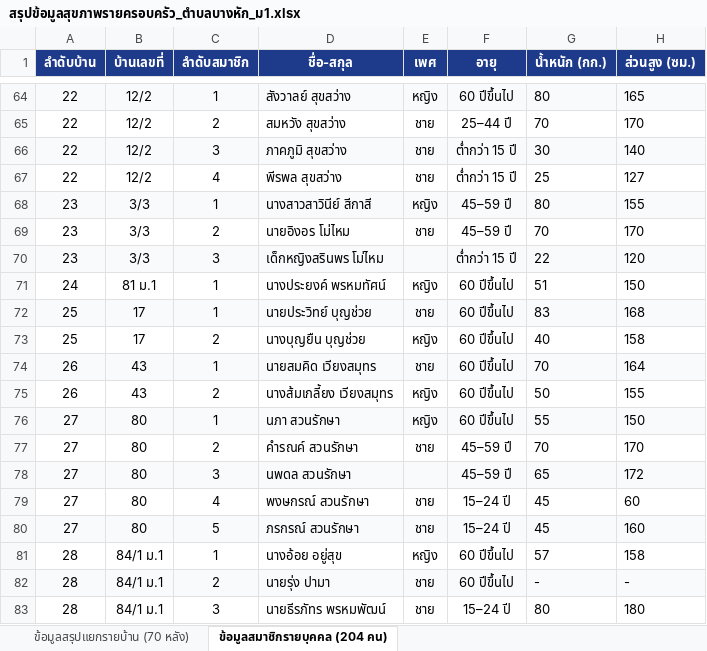
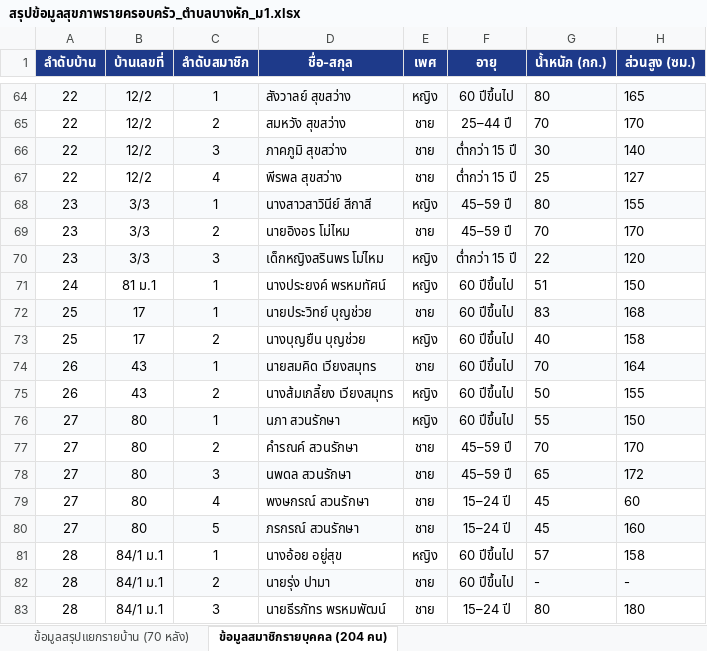
Before and after one commit to lilsunnoi/banghak-health-dashboard, an Excel workbook: สรุปข้อมูลสุขภาพรายครอบครัว_ตำบลบางหัก_ม1.xlsx, sheet ข้อมูลสมาชิกรายบุคคล (204 คน), drawn as a sheet; only a part is shown, gaps mark what is left out; values as stored, in another font and other column widths than the file's, no borders; the diff names each change by its address in the sheet, - before the commit and + after, or states it on an @@ line.

```diff
--- a/สรุปข้อมูลสุขภาพรายครอบครัว_ตำบลบางหัก_ม1.xlsx (sheet ข้อมูลสมาชิกรายบุคคล (204 คน))
+++ b/สรุปข้อมูลสุขภาพรายครอบครัว_ตำบลบางหัก_ม1.xlsx (sheet ข้อมูลสมาชิกรายบุคคล (204 คน))
-E70 (เพศ): (empty)
+E70 (เพศ): หญิง
-E78 (เพศ): (empty)
+E78 (เพศ): ชาย
```
Also changed, not shown: sheet ข้อมูลสรุปแยกรายบ้าน (70 หลัง), 1 other file.
